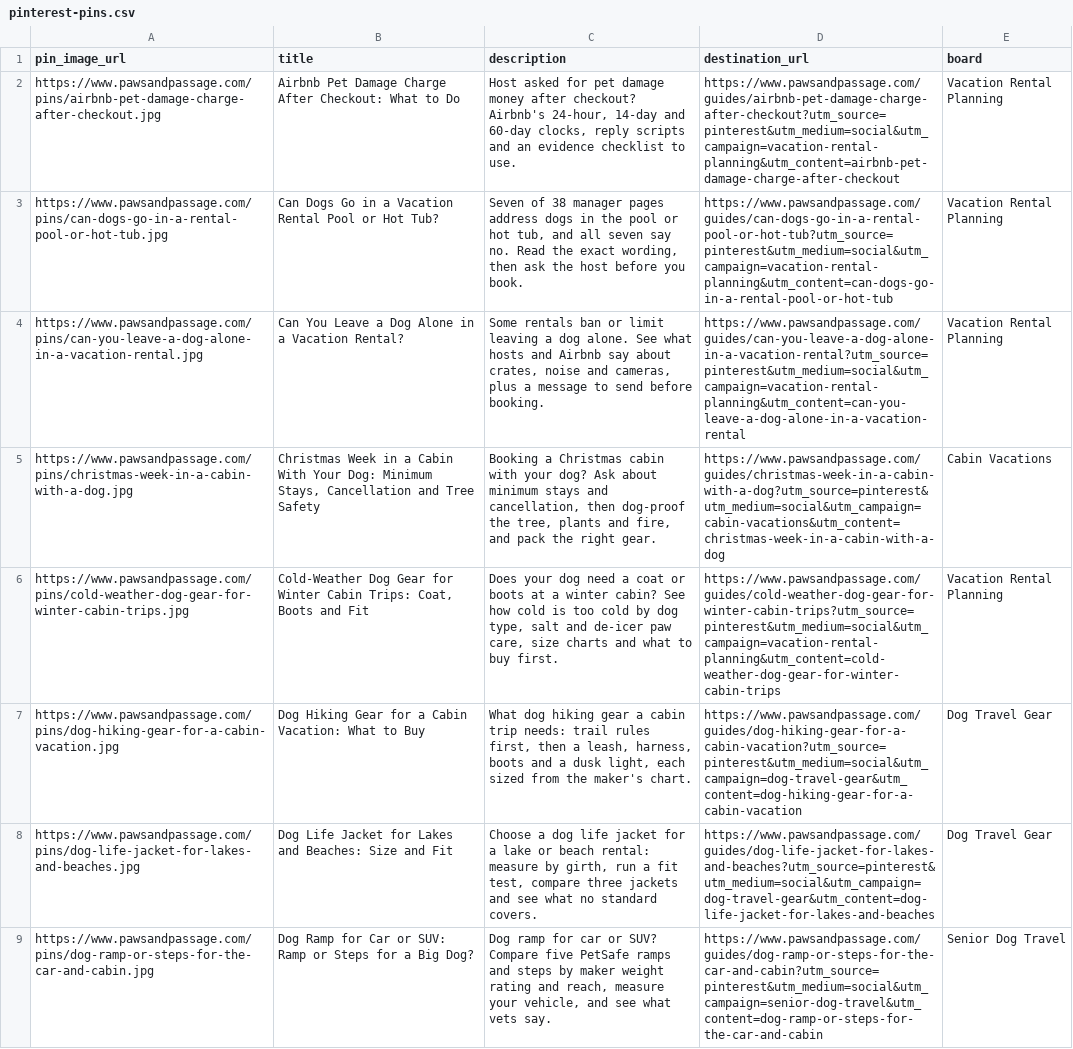
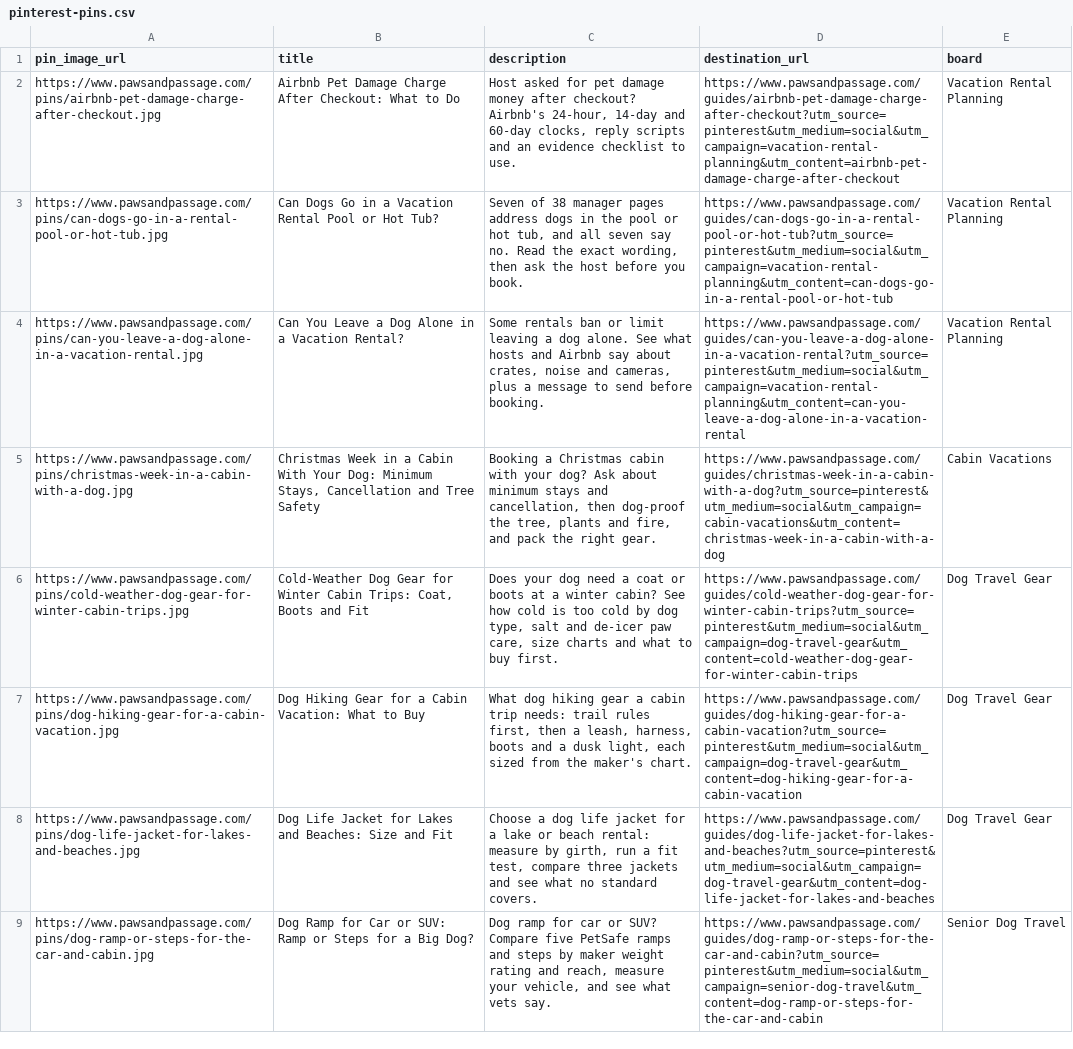
Before and after one commit to meggzzcode/paw-passage, a CSV file: docs/pinterest-pins.csv, drawn as a sheet; only a part is shown.

```diff
--- a/docs/pinterest-pins.csv
+++ b/docs/pinterest-pins.csv
@@ -5,3 +5,3 @@ https://www.pawsandpassage.com/pins/can-you-leave-a-dog-alone-in-a-vacation-rent
 https://www.pawsandpassage.com/pins/christmas-week-in-a-cabin-with-a-dog.jpg,"Christmas Week in a Cabin With Your Dog: Minimum Stays, Cancellation and Tree Safety","Booking a Christmas cabin with your dog? Ask about minimum stays and cancellation, then dog-proof the tree, plants and fire, and pack the right gear.",https://www.pawsandpassage.com/guides/christmas-week-in-a-cabin-with-a-dog?utm_source=pinterest&utm_medium=social&utm_campaign=cabin-vacations&utm_content=christmas-week-in-a-cabin-with-a-dog,Cabin Vacations
-https://www.pawsandpassage.com/pins/cold-weather-dog-gear-for-winter-cabin-trips.jpg,"Cold-Weather Dog Gear for Winter Cabin Trips: Coat, Boots and Fit","Does your dog need a coat or boots at a winter cabin? See how cold is too cold by dog type, salt and de-icer paw care, size charts and what to buy first.",https://www.pawsandpassage.com/guides/cold-weather-dog-gear-for-winter-cabin-trips?utm_source=pinterest&utm_medium=social&utm_campaign=vacation-rental-planning&utm_content=cold-weather-dog-gear-for-winter-cabin-trips,Vacation Rental Planning
+https://www.pawsandpassage.com/pins/cold-weather-dog-gear-for-winter-cabin-trips.jpg,"Cold-Weather Dog Gear for Winter Cabin Trips: Coat, Boots and Fit","Does your dog need a coat or boots at a winter cabin? See how cold is too cold by dog type, salt and de-icer paw care, size charts and what to buy first.",https://www.pawsandpassage.com/guides/cold-weather-dog-gear-for-winter-cabin-trips?utm_source=pinterest&utm_medium=social&utm_campaign=dog-travel-gear&utm_content=cold-weather-dog-gear-for-winter-cabin-trips,Dog Travel Gear
 https://www.pawsandpassage.com/pins/dog-hiking-gear-for-a-cabin-vacation.jpg,Dog Hiking Gear for a Cabin Vacation: What to Buy,"What dog hiking gear a cabin trip needs: trail rules first, then a leash, harness, boots and a dusk light, each sized from the maker's chart.",https://www.pawsandpassage.com/guides/dog-hiking-gear-for-a-cabin-vacation?utm_source=pinterest&utm_medium=social&utm_campaign=dog-travel-gear&utm_content=dog-hiking-gear-for-a-cabin-vacation,Dog Travel Gear
```
Also changed, not shown: 1 other file.
